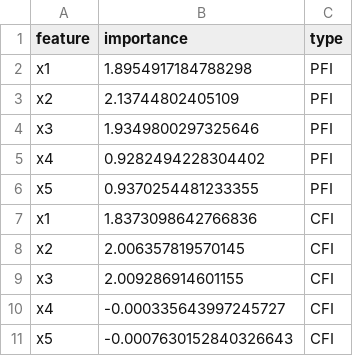
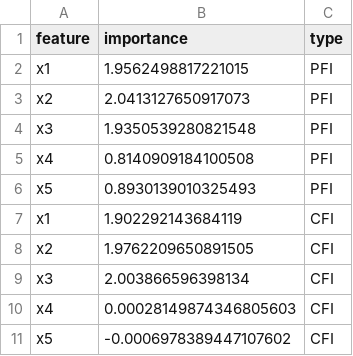
Before and after one commit to daniel-mueller17/Feature-Importance-Methods, a CSV file: simulations/data/sim3_df_res_pfi_cfi.csv, drawn as a sheet.

```diff
--- a/simulations/data/sim3_df_res_pfi_cfi.csv
+++ b/simulations/data/sim3_df_res_pfi_cfi.csv
@@ -1,11 +1,11 @@
 feature,importance,type
-x1,1.8954917184788298,PFI
-x2,2.13744802405109,PFI
-x3,1.9349800297325646,PFI
-x4,0.9282494228304402,PFI
-x5,0.9370254481233355,PFI
-x1,1.8373098642766836,CFI
-x2,2.006357819570145,CFI
-x3,2.009286914601155,CFI
-x4,-0.000335643997245727,CFI
-x5,-0.0007630152840326643,CFI
+x1,1.9562498817221015,PFI
+x2,2.0413127650917073,PFI
+x3,1.9350539280821548,PFI
+x4,0.8140909184100508,PFI
+x5,0.8930139010325493,PFI
+x1,1.902292143684119,CFI
+x2,1.9762209650891505,CFI
+x3,2.003866596398134,CFI
+x4,0.00028149874346805603,CFI
+x5,-0.0006978389447107602,CFI
```
Also changed, not shown: simulations/data/sim3_df_res_loco_loci.csv, 4 other files.
